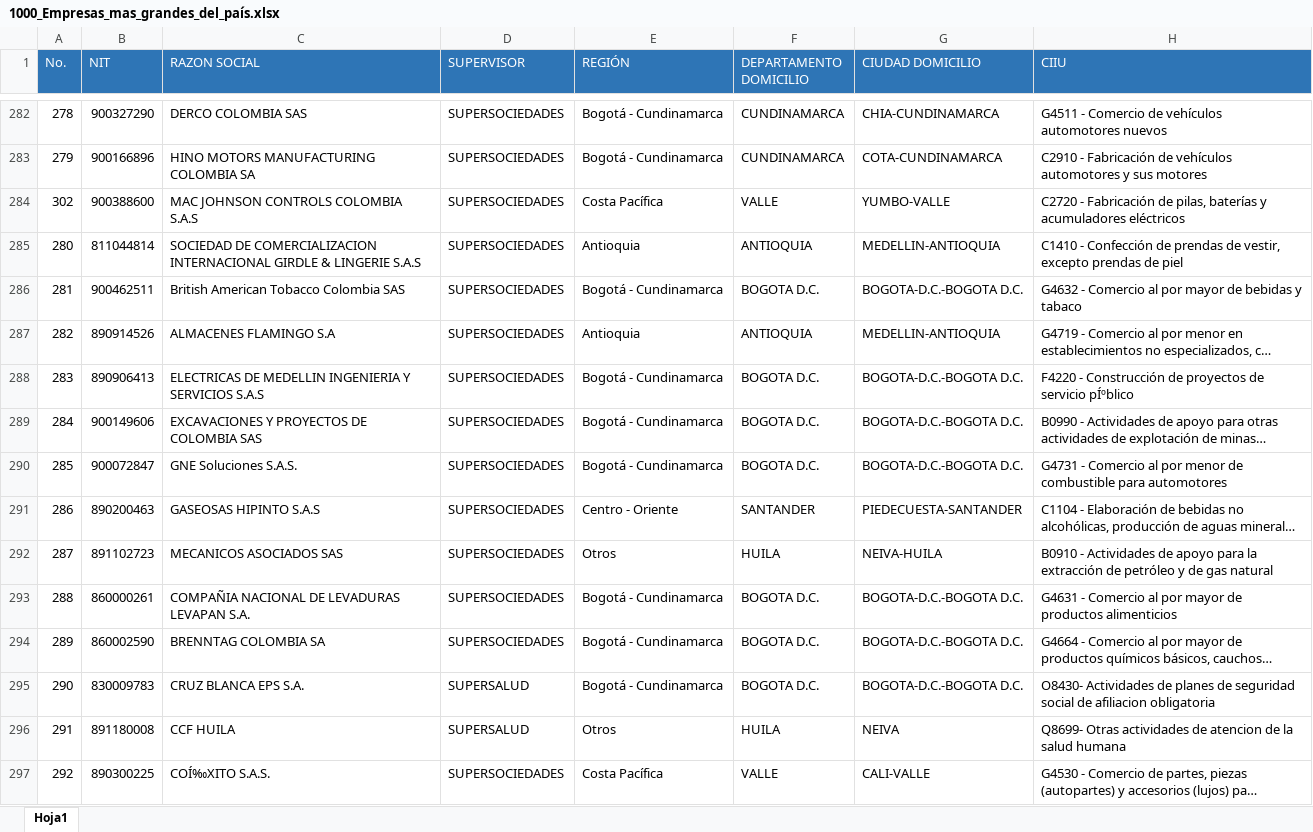
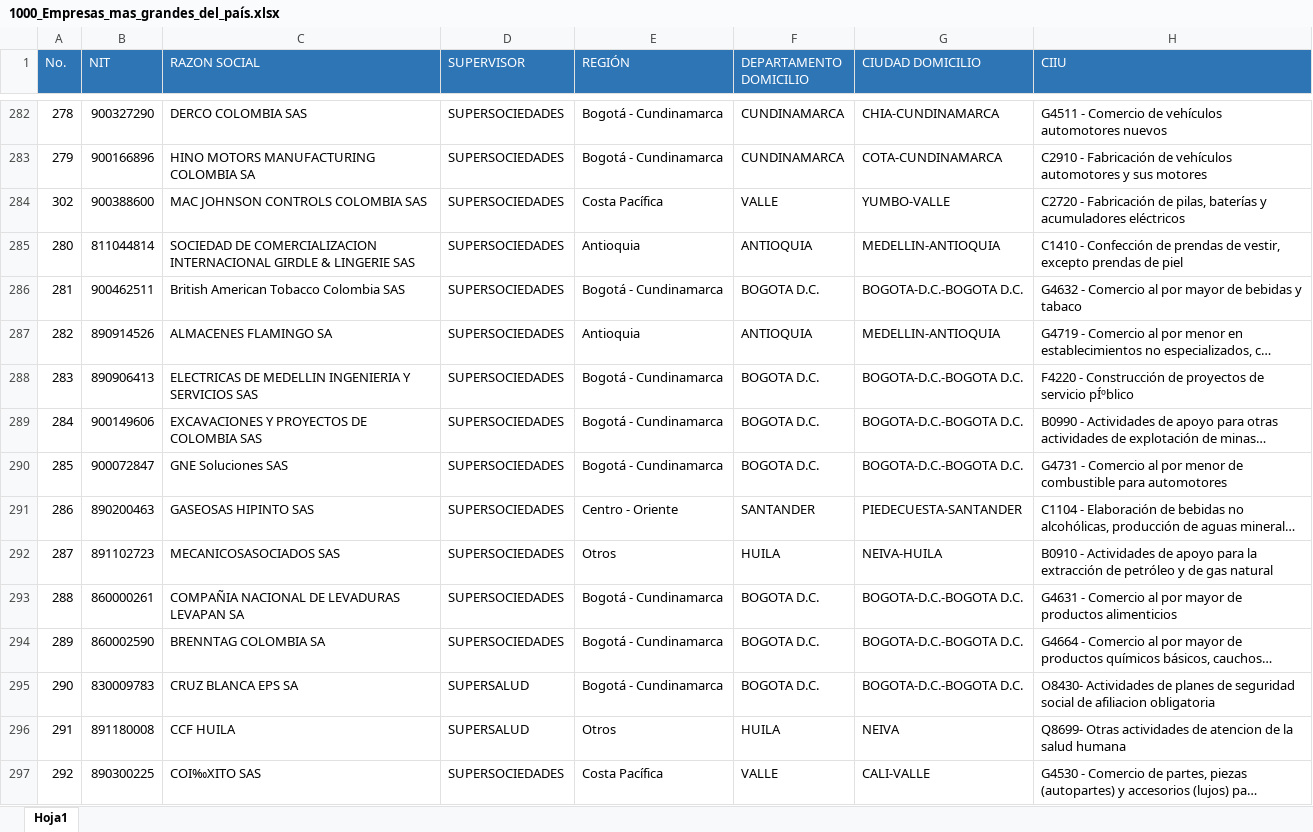
Before and after one commit to CamarxCam/ProyectoEstad, an Excel workbook: 1000_Empresas_mas_grandes_del_país.xlsx, sheet Hoja1, drawn as a sheet; only a part is shown, gaps mark what is left out; long unchanged cells end in …; values as stored, in another font and other column widths than the file's, no borders; the diff covers the shown part only; the diff names each change by its address in the sheet, - before the commit and + after, or states it on an @@ line.

Commit message:
Add files via upload

```diff
--- a/1000_Empresas_mas_grandes_del_país.xlsx (sheet Hoja1)
+++ b/1000_Empresas_mas_grandes_del_país.xlsx (sheet Hoja1)
-C284 (RAZON SOCIAL): MAC JOHNSON CONTROLS COLOMBIA S.A.S
+C284 (RAZON SOCIAL): MAC JOHNSON CONTROLS COLOMBIA SAS
-C285 (RAZON SOCIAL): …& LINGERIE S.A.S
+C285 (RAZON SOCIAL): …& LINGERIE SAS
-C287 (RAZON SOCIAL): ALMACENES FLAMINGO S.A
+C287 (RAZON SOCIAL): ALMACENES FLAMINGO SA
-C288 (RAZON SOCIAL): …Y SERVICIOS S.A.S
+C288 (RAZON SOCIAL): …Y SERVICIOS SAS
-C290 (RAZON SOCIAL): GNE Soluciones S.A.S.
+C290 (RAZON SOCIAL): GNE Soluciones SAS
-C291 (RAZON SOCIAL): GASEOSAS HIPINTO S.A.S
+C291 (RAZON SOCIAL): GASEOSAS HIPINTO SAS
-C292 (RAZON SOCIAL): MECANICOS ASOCIADOS SAS
+C292 (RAZON SOCIAL): MECANICOSASOCIADOS SAS
-C293 (RAZON SOCIAL): COMPAÑIA NACIONAL DE LEVADURAS LEVAPAN S.A.
+C293 (RAZON SOCIAL): COMPAÑIA NACIONAL DE LEVADURAS LEVAPAN SA
-C295 (RAZON SOCIAL): CRUZ BLANCA EPS S.A.
+C295 (RAZON SOCIAL): CRUZ BLANCA EPS SA
-C297 (RAZON SOCIAL): COÍ‰XITO S.A.S.
+C297 (RAZON SOCIAL): COI‰XITO SAS
```
Also changed, not shown: 510 edited cells elsewhere in this sheet.
